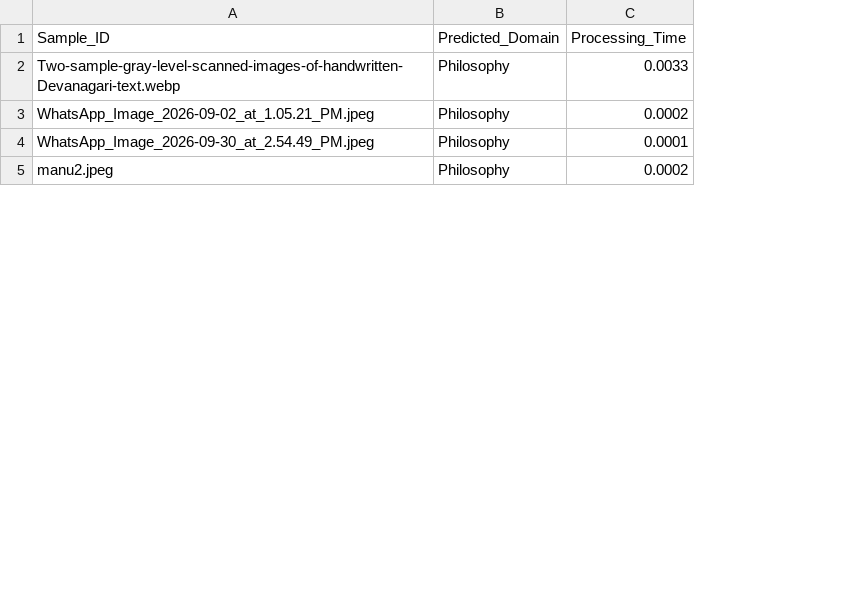
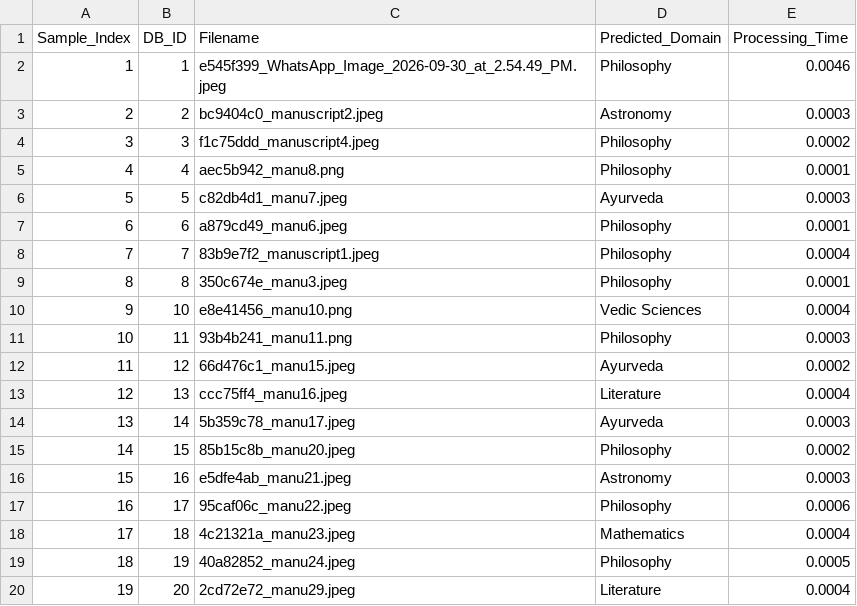
Before and after one commit to Madhumitha10-dot/sanskrypt_new, a CSV file: evaluation_readonly/results/classification_results.csv, drawn as a sheet; only a part is shown; removed rows and columns are numbered as before the commit, all else as after; the diff covers the shown part only; the diff names each change by its address in the sheet, - before the commit and + after, or states it on an @@ line.

```diff
--- a/evaluation_readonly/results/classification_results.csv
+++ b/evaluation_readonly/results/classification_results.csv
-column A (Sample_ID), rows 2-5: Two-sample-gray-level-scanned-images-of-handwritten-Devanagari-text.webp | WhatsApp_Image_2026-09-02_at_1.05.21_PM.jpeg | WhatsApp_Image_2026-09-30_at_2.54.49_PM.jpeg | manu2.jpeg
+column A (Sample_Index), row 2: 1; rows 4-5: 3 | 4; row 15: 14
+column B (DB_ID), row 2: 1; rows 4-5: 3 | 4; row 15: 15
+column C (Filename), row 2: e545f399_WhatsApp_Image_2026-09-30_at_2.54.49_PM.jpeg; rows 4-5: f1c75ddd_manuscript4.jpeg | aec5b942_manu8.png; row 15: 85b15c8b_manu20.jpeg
-E2 (Processing_Time): 0.0033
+E2 (Processing_Time): 0.0046
+row 3: 2 | 2 | bc9404c0_manuscript2.jpeg | Astronomy | 0.0003
+row 6: 5 | 5 | c82db4d1_manu7.jpeg | Ayurveda | 0.0003
@@ row 15 moved to row 8: 7 @@
+row 9: 8 | 8 | 350c674e_manu3.jpeg | Philosophy | 0.0001
+row 10: 9 | 10 | e8e41456_manu10.png | Vedic Sciences | 0.0004
+row 11: 10 | 11 | 93b4b241_manu11.png | Philosophy | 0.0003
+row 12: 11 | 12 | 66d476c1_manu15.jpeg | Ayurveda | 0.0002
+row 13: 12 | 13 | ccc75ff4_manu16.jpeg | Literature | 0.0004
+row 14: 13 | 14 | 5b359c78_manu17.jpeg | Ayurveda | 0.0003
+row 16: 15 | 16 | e5dfe4ab_manu21.jpeg | Astronomy | 0.0003
@@ row 8 moved to row 17: 16 @@
+row 18: 17 | 18 | 4c21321a_manu23.jpeg | Mathematics | 0.0004
+row 19: 18 | 19 | 40a82852_manu24.jpeg | Philosophy | 0.0005
+row 20: 19 | 20 | 2cd72e72_manu29.jpeg | Literature | 0.0004
```
Also changed, not shown: 9 added rows and 6 removed rows elsewhere in this file, evaluation_readonly/results/keyword_results.csv, 5 other files.
